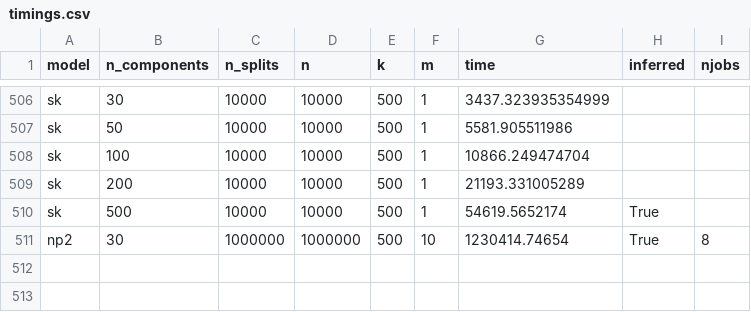
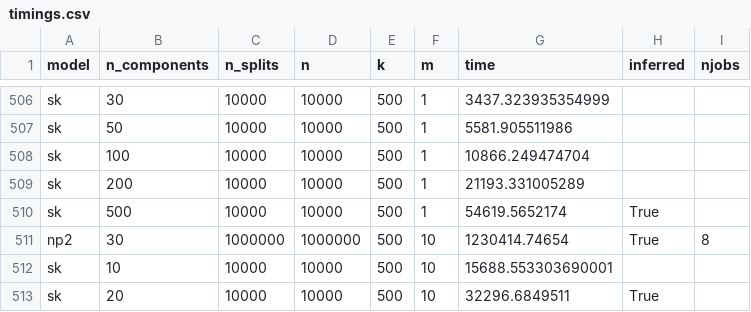
Before and after one commit to Sm00thix/IKPLS, a CSV file: timings/timings.csv, drawn as a sheet; only a part is shown, gaps mark what is left out.

Commit message:
timings update

```diff
--- a/timings/timings.csv
+++ b/timings/timings.csv
@@ -511 +511,3 @@ sk,500,10000,10000,500,1,54619.5652174,True
 np2,30,1000000,1000000,500,10,1230414.74654,True,8
+sk,10,10000,10000,500,10,15688.553303690001
+sk,20,10000,10000,500,10,32296.6849511,True
```
